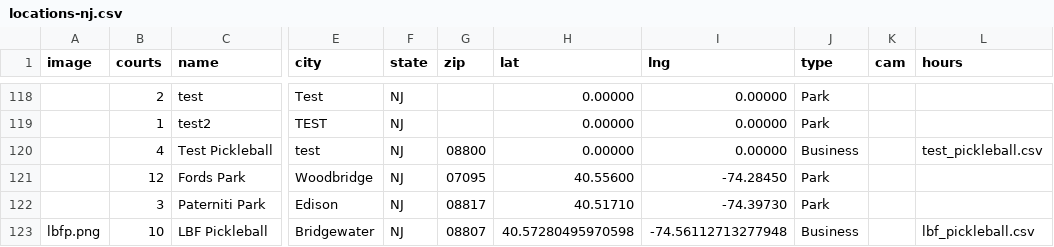
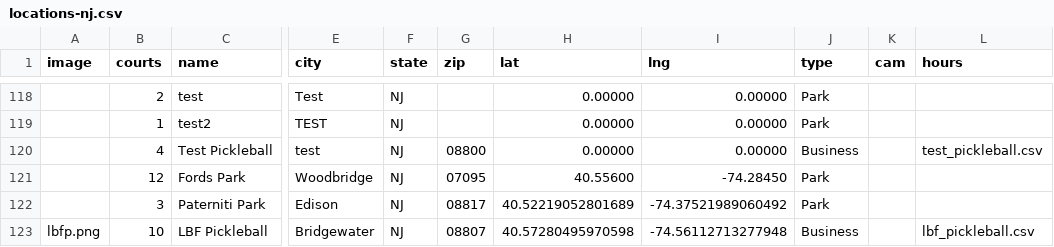
Before and after one commit to andrewrelic/pickleball-finder, a CSV file: locations-nj.csv, drawn as a sheet; only a part is shown, gaps mark what is left out; the diff names each change by its address in the sheet, - before the commit and + after, or states it on an @@ line.

Commit message:
Fix coordinates for Paterniti Park
Updated coordinates for Paterniti Park in locations-nj.csv.

```diff
--- a/locations-nj.csv
+++ b/locations-nj.csv
-H122 (lat): 40.51710
+H122 (lat): 40.52219052801689
-I122 (lng): -74.39730
+I122 (lng): -74.37521989060492
```
